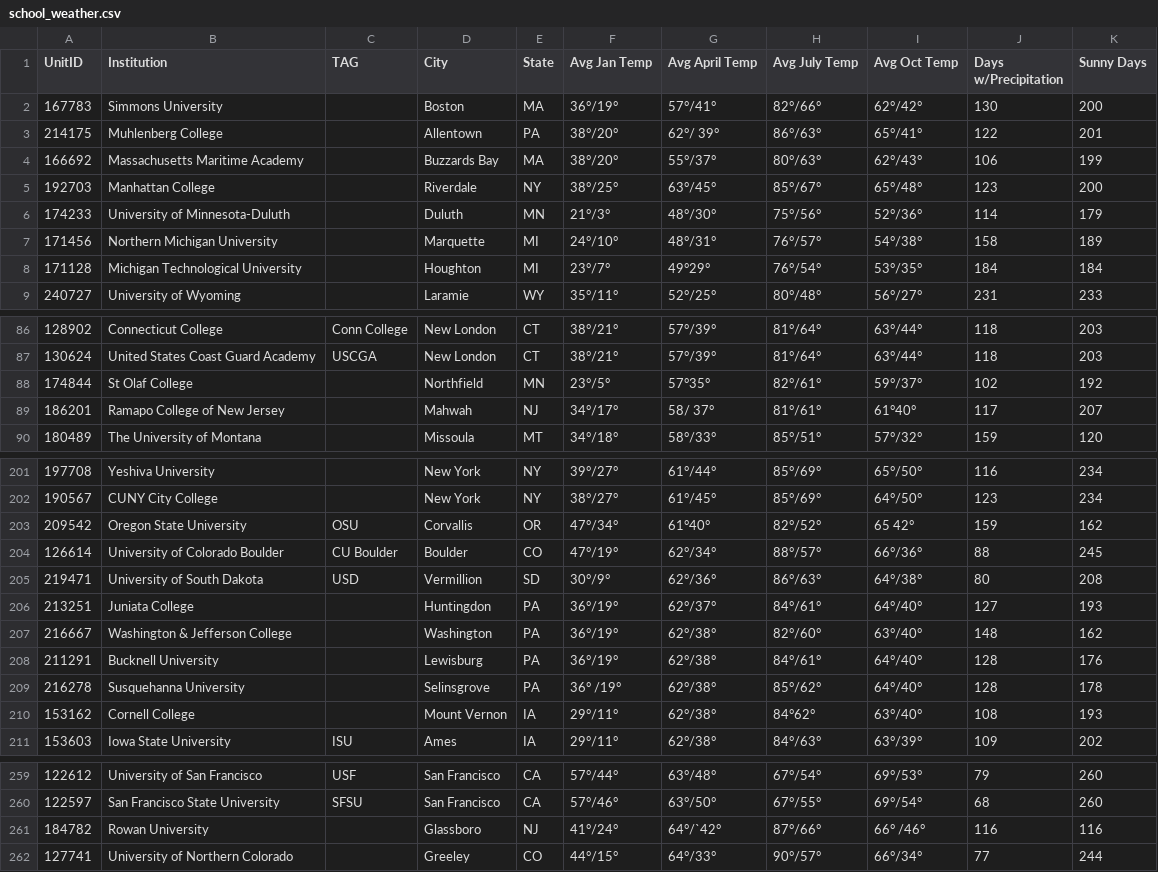
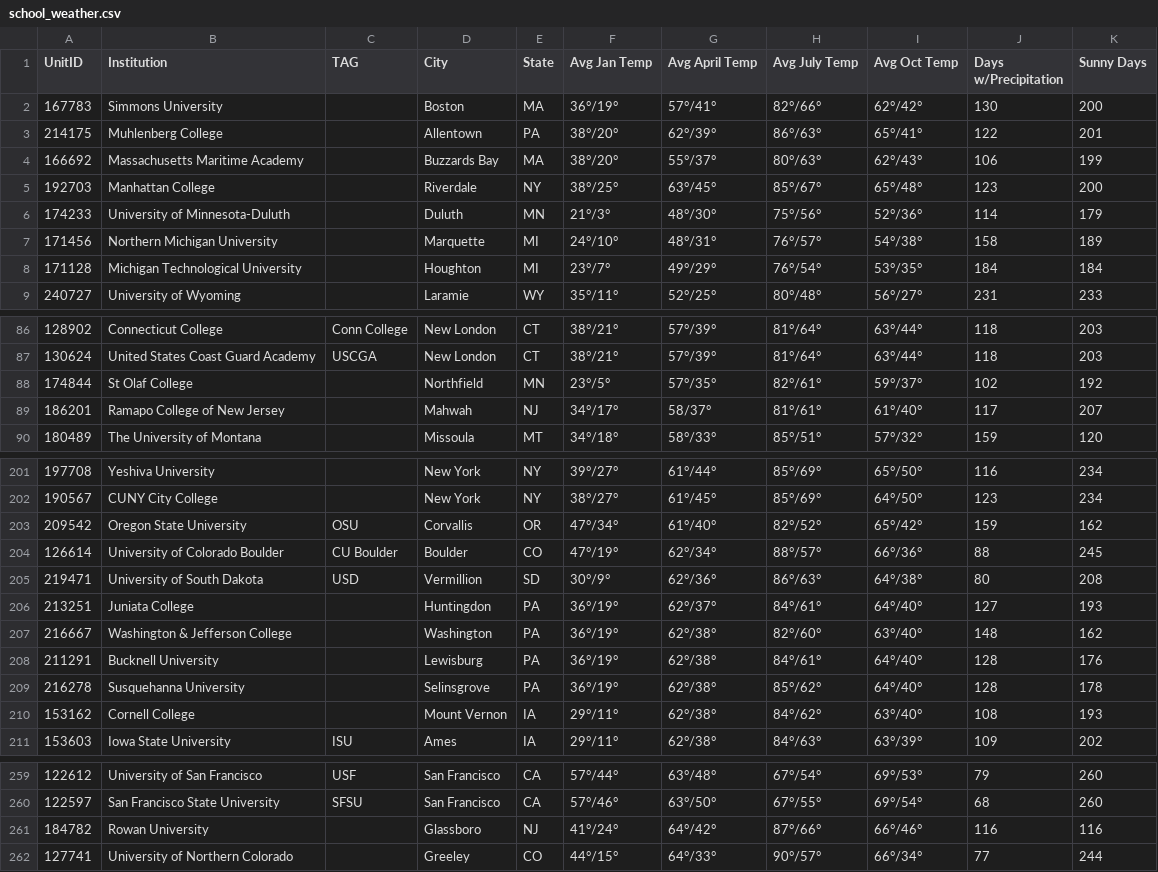
Before and after one commit to Aconrard/DATA607, a CSV file: Project_2/school_weather.csv, drawn as a sheet; only a part is shown, gaps mark what is left out; the diff covers the shown part only.

Commit message:
Update school_weather.csv

```diff
--- a/Project_2/school_weather.csv
+++ b/Project_2/school_weather.csv
@@ -2,3 +2,3 @@
 167783,Simmons University,,Boston,MA,36°/19°,57°/41°,82°/66°,62°/42°,130,200
-214175,Muhlenberg College,,Allentown,PA,38°/20°,62°/ 39°,86°/63°,65°/41°,122,201
+214175,Muhlenberg College,,Allentown,PA,38°/20°,62°/39°,86°/63°,65°/41°,122,201
 166692,Massachusetts Maritime Academy,,Buzzards Bay,MA,38°/20°,55°/37°,80°/63°,62°/43°,106,199
@@ -7,3 +7,3 @@
 171456,Northern Michigan University,,Marquette,MI,24°/10°,48°/31°,76°/57°,54°/38°,158,189
-171128,Michigan Technological University,,Houghton,MI,23°/7°,49°29°,76°/54°,53°/35°,184,184
+171128,Michigan Technological University,,Houghton,MI,23°/7°,49°/29°,76°/54°,53°/35°,184,184
 240727,University of Wyoming,,Laramie,WY,35°/11°,52°/25°,80°/48°,56°/27°,231,233
@@ -87,4 +87,4 @@
 130624,United States Coast Guard Academy,USCGA,New London,CT,38°/21°,57°/39°,81°/64°,63°/44°,118,203
-174844,St Olaf College,,Northfield,MN,23°/5°,57°35°,82°/61°,59°/37°,102,192
-186201,Ramapo College of New Jersey,,Mahwah,NJ,34°/17°,58/ 37°,81°/61°,61°40°,117,207
+174844,St Olaf College,,Northfield,MN,23°/5°,57°/35°,82°/61°,59°/37°,102,192
+186201,Ramapo College of New Jersey,,Mahwah,NJ,34°/17°,58/37°,81°/61°,61°/40°,117,207
 180489,The University of Montana,,Missoula,MT,34°/18°,58°/33°,85°/51°,57°/32°,159,120
@@ -202,3 +202,3 @@
 190567,CUNY City College,,New York,NY,38°/27°,61°/45°,85°/69°,64°/50°,123,234
-209542,Oregon State University,OSU,Corvallis,OR,47°/34°,61°40°,82°/52°,65 42°,159,162
+209542,Oregon State University,OSU,Corvallis,OR,47°/34°,61°/40°,82°/52°,65°/42°,159,162
 126614,University of Colorado Boulder,CU Boulder,Boulder,CO,47°/19°,62°/34°,88°/57°,66°/36°,88,245
@@ -208,4 +208,4 @@
 211291,Bucknell University,,Lewisburg,PA,36°/19°,62°/38°,84°/61°,64°/40°,128,176
-216278,Susquehanna University,,Selinsgrove,PA,36° /19°,62°/38°,85°/62°,64°/40°,128,178
-153162,Cornell College,,Mount Vernon,IA,29°/11°,62°/38°,84°62°,63°/40°,108,193
+216278,Susquehanna University,,Selinsgrove,PA,36°/19°,62°/38°,85°/62°,64°/40°,128,178
+153162,Cornell College,,Mount Vernon,IA,29°/11°,62°/38°,84°/62°,63°/40°,108,193
 153603,Iowa State University,ISU,Ames,IA,29°/11°,62°/38°,84°/63°,63°/39°,109,202
@@ -260,3 +260,3 @@
 122597,San Francisco State University,SFSU,San Francisco,CA,57°/46°,63°/50°,67°/55°,69°/54°,68,260
-184782,Rowan University,,Glassboro,NJ,41°/24°,64°/`42°,87°/66°,66° /46°,116,116
+184782,Rowan University,,Glassboro,NJ,41°/24°,64°/42°,87°/66°,66°/46°,116,116
 127741,University of Northern Colorado,,Greeley,CO,44°/15°,64°/33°,90°/57°,66°/34°,77,244
```
Also changed, not shown: 20 edited cells elsewhere in this file.
